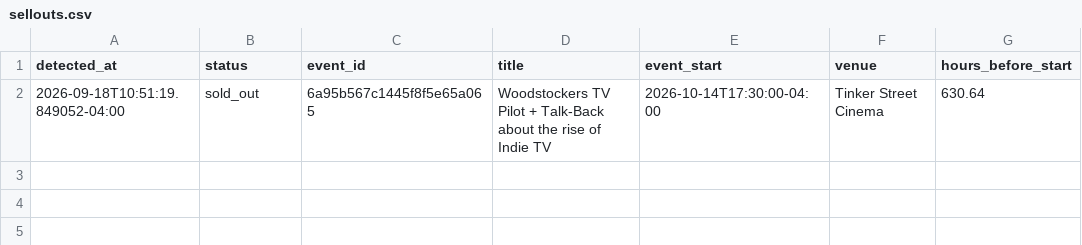
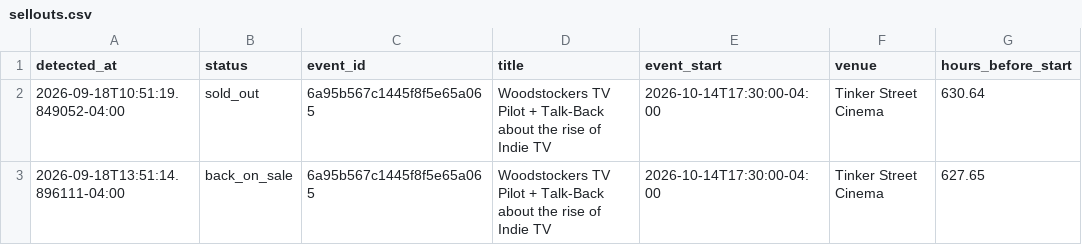
Before and after one commit to themorgantown/woodstock-filmfestival-calendar-generator, a CSV file: sellouts.csv, drawn as a sheet.

```diff
--- a/sellouts.csv
+++ b/sellouts.csv
@@ -2 +2,2 @@ detected_at,status,event_id,title,event_start,venue,hours_before_start
 2026-09-18T10:51:19.849052-04:00,sold_out,6a95b567c1445f8f5e65a065,Woodstockers TV Pilot + Talk-Back about the rise of Indie TV,2026-10-14T17:30:00-04:00,Tinker Street Cinema,630.64
+2026-09-18T13:51:14.896111-04:00,back_on_sale,6a95b567c1445f8f5e65a065,Woodstockers TV Pilot + Talk-Back about the rise of Indie TV,2026-10-14T17:30:00-04:00,Tinker Street Cinema,627.65
```
Also changed, not shown: 2 other files.
